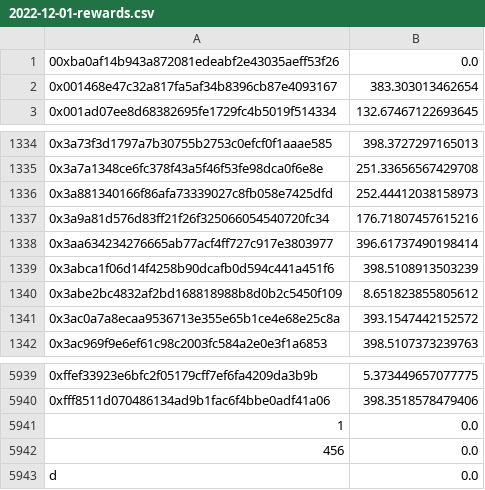
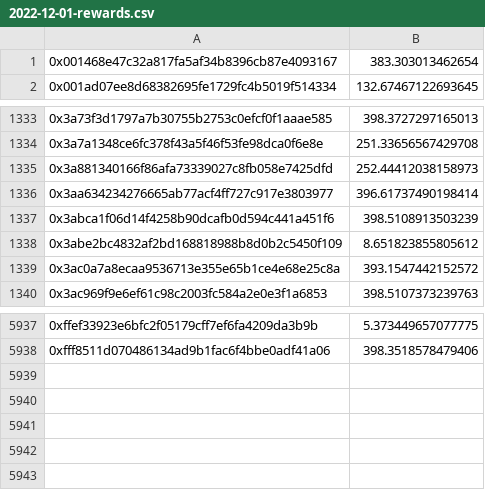
Before and after one commit to streamr-dev/brubeck-rewards, a CSV file: data/2022-12-01-rewards.csv, drawn as a sheet; only a part is shown, gaps mark what is left out.

Commit message:
December distribution rewards

```diff
--- a/data/2022-12-01-rewards.csv
+++ b/data/2022-12-01-rewards.csv
@@ -1,2 +1 @@
-00xba0af14b943a872081edeabf2e43035aeff53f26,0.0
 0x001468e47c32a817fa5af34b8396cb87e4093167,383.303013462654
@@ -1336,3 +1335,2 @@
 0x3a881340166f86afa73339027c8fb058e7425dfd,252.44412038158973
-0x3a9a81d576d83ff21f26f325066054540720fc34,176.71807457615216
 0x3aa634234276665ab77acf4ff727c917e3803977,396.61737490198414
@@ -5940,4 +5938 @@
 0xfff8511d070486134ad9b1fac6f4bbe0adf41a06,398.3518578479406
-1,0.0
-456,0.0
-d,0.0
```
Also changed, not shown: 4 other files.
